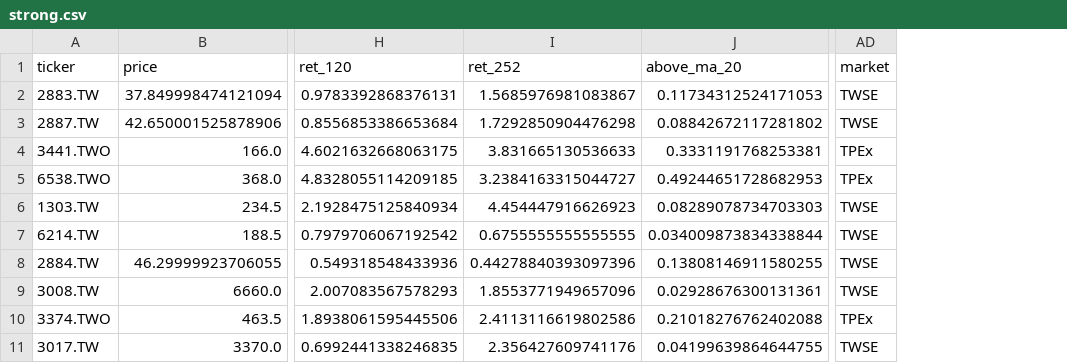
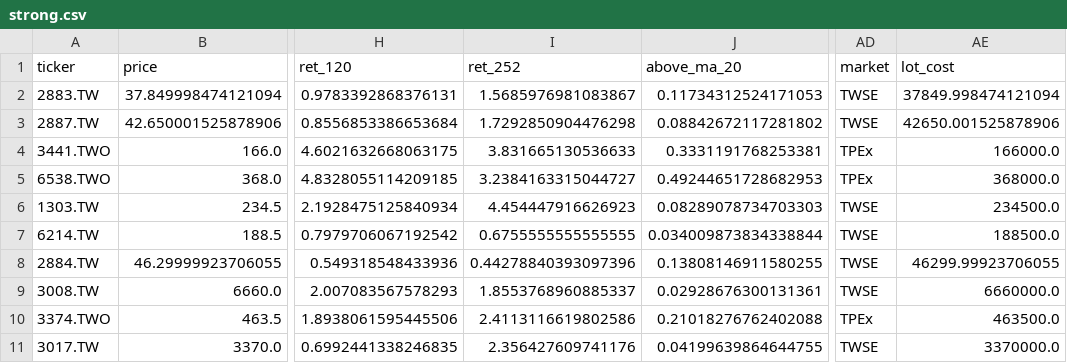
Before and after one commit to tru716747sai-lab/taiwan-momentum-radar, a CSV file: reports/strong.csv, drawn as a sheet; only a part is shown, gaps mark what is left out; the diff names each change by its address in the sheet, - before the commit and + after, or states it on an @@ line.

```diff
--- a/reports/strong.csv
+++ b/reports/strong.csv
+column AE (lot_cost), rows 2-11: 37849.998474121094 | 42650.001525878906 | 166000.0 | 368000.0 | 234500.0 | 188500.0 | 46299.99923706055 | 6660000.0 | 463500.0 | 3370000.0
-I9 (ret_252): 1.8553771949657096
+I9 (ret_252): 1.8553768960885337
```
Also changed, not shown: reports/breakout.csv, reports/ignition.csv, 4 other files.
